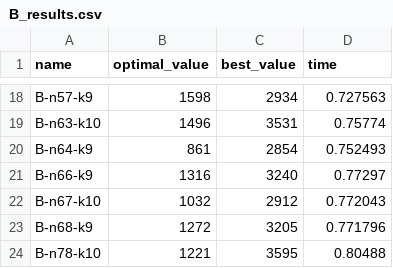
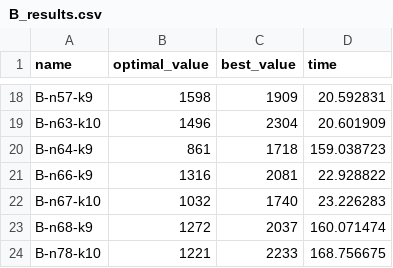
Before and after one commit to AkyLkaNastya/bee_colony_algorithm, a CSV file: B_results.csv, drawn as a sheet; only a part is shown, gaps mark what is left out; the diff covers the shown part only; the diff names each change by its address in the sheet, - before the commit and + after, or states it on an @@ line.

```diff
--- a/B_results.csv
+++ b/B_results.csv
-C18 (best_value): 2934
+C18 (best_value): 1909
-D18 (time): 0.727563
+D18 (time): 20.592831
-C19 (best_value): 3531
+C19 (best_value): 2304
-D19 (time): 0.75774
+D19 (time): 20.601909
-C20 (best_value): 2854
+C20 (best_value): 1718
-D20 (time): 0.752493
+D20 (time): 159.038723
-C21 (best_value): 3240
+C21 (best_value): 2081
-D21 (time): 0.77297
+D21 (time): 22.928822
-C22 (best_value): 2912
+C22 (best_value): 1740
-D22 (time): 0.772043
+D22 (time): 23.226283
-C23 (best_value): 3205
+C23 (best_value): 2037
-D23 (time): 0.771796
+D23 (time): 160.071474
-C24 (best_value): 3595
+C24 (best_value): 2233
-D24 (time): 0.80488
+D24 (time): 168.756675
```
Also changed, not shown: 32 edited cells elsewhere in this file, A_results.csv, 55 other files.
